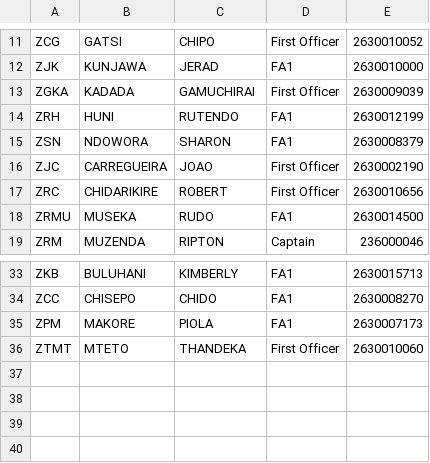
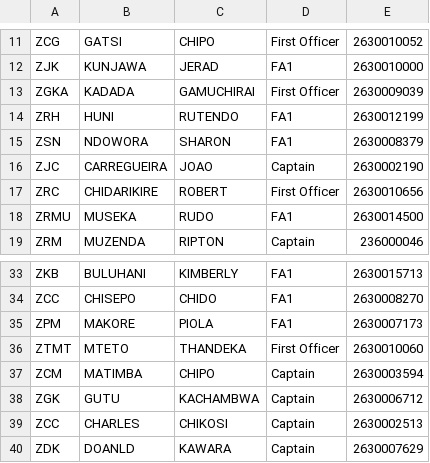
Before and after one commit to Chitsike/Loadsheet, a CSV file: Crew.csv, drawn as a sheet; only a part is shown, gaps mark what is left out.

Commit message:
Update Crew.csv

```diff
--- a/Crew.csv
+++ b/Crew.csv
@@ -15,3 +15,3 @@ ZRH,HUNI,RUTENDO,FA1,2630012199
 ZSN,NDOWORA,SHARON,FA1,2630008379
-ZJC,CARREGUEIRA,JOAO,First Officer,2630002190
+ZJC,CARREGUEIRA,JOAO,Captain,2630002190
 ZRC,CHIDARIKIRE,ROBERT,First Officer,2630010656
@@ -36 +36,5 @@ ZPM,MAKORE,PIOLA,FA1,2630007173
 ZTMT,MTETO,THANDEKA,First Officer,2630010060
+ZCM,MATIMBA,CHIPO,Captain,2630003594
+ZGK,GUTU,KACHAMBWA,Captain,2630006712
+ZCC,CHARLES,CHIKOSI,Captain,2630002513
+ZDK,DOANLD,KAWARA,Captain,2630007629
```
